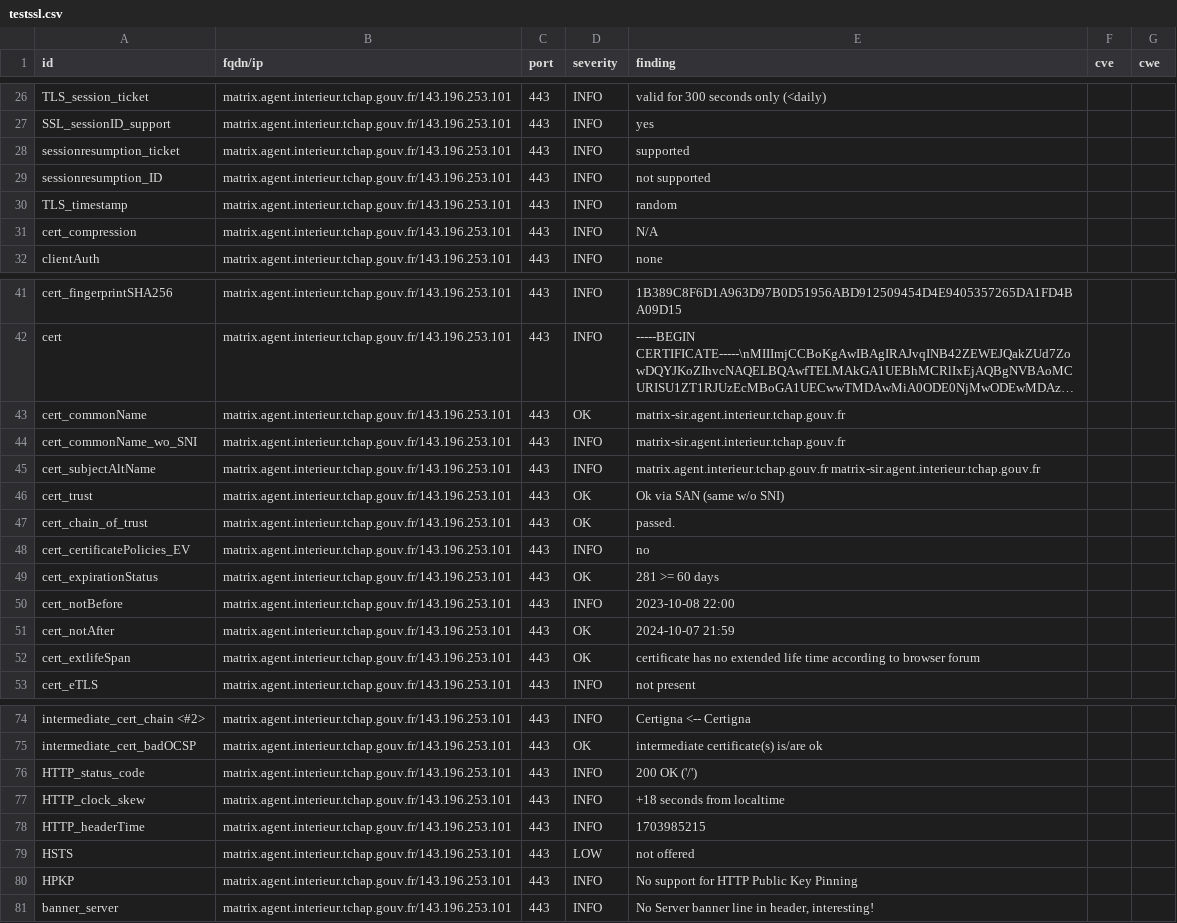
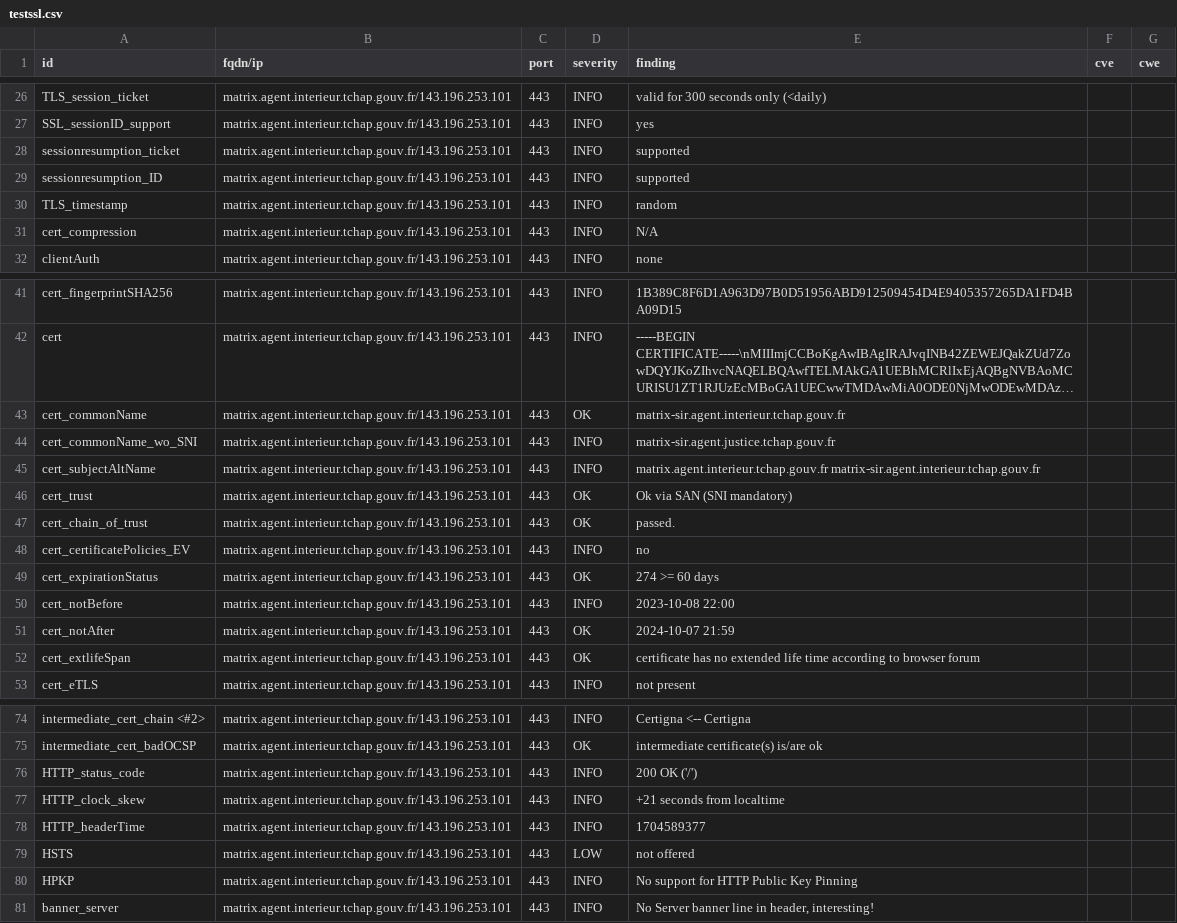
Before and after one commit to tchapgouv/dashlord, a CSV file: results/aHR0cHM6Ly9tYXRyaXguYWdlbnQuaW50ZXJpZXVyLnRjaGFwLmdvdXYuZnI=/testssl.csv, drawn as a sheet; only a part is shown, gaps mark what is left out; long unchanged cells end in ….

Commit message:
update: https://matrix.agent.interieur.tchap.gouv.fr

```diff
--- a/results/aHR0cHM6Ly9tYXRyaXguYWdlbnQuaW50ZXJpZXVyLnRjaGFwLmdvdXYuZnI=/testssl.csv
+++ b/results/aHR0cHM6Ly9tYXRyaXguYWdlbnQuaW50ZXJpZXVyLnRjaGFwLmdvdXYuZnI=/testssl.csv
@@ -28,3 +28,3 @@
 "sessionresumption_ticket","matrix.agent.interieur.tchap.gouv.fr/143.196.253.101","443","INFO","supported","",""
-"sessionresumption_ID","matrix.agent.interieur.tchap.gouv.fr/143.196.253.101","443","INFO","not supported","",""
+"sessionresumption_ID","matrix.agent.interieur.tchap.gouv.fr/143.196.253.101","443","INFO","supported","",""
 "TLS_timestamp","matrix.agent.interieur.tchap.gouv.fr/143.196.253.101","443","INFO","random","",""
@@ -43,8 +43,8 @@
 "cert_commonName","matrix.agent.interieur.tchap.gouv.fr/143.196.253.101","443","OK","matrix-sir.agent.interieur.tchap.gouv.fr","",""
-"cert_commonName_wo_SNI","matrix.agent.interieur.tchap.gouv.fr/143.196.253.101","443","INFO","matrix-sir.agent.interieur.tchap.gouv.fr","",""
+"cert_commonName_wo_SNI","matrix.agent.interieur.tchap.gouv.fr/143.196.253.101","443","INFO","matrix-sir.agent.justice.tchap.gouv.fr","",""
 "cert_subjectAltName","matrix.agent.interieur.tchap.gouv.fr/143.196.253.101","443","INFO","matrix.agent.interieur.tchap.gouv.fr matrix-sir.agent.interieur.tchap.gouv.fr","",""
-"cert_trust","matrix.agent.interieur.tchap.gouv.fr/143.196.253.101","443","OK","Ok via SAN (same w/o SNI)","",""
+"cert_trust","matrix.agent.interieur.tchap.gouv.fr/143.196.253.101","443","OK","Ok via SAN (SNI mandatory)","",""
 "cert_chain_of_trust","matrix.agent.interieur.tchap.gouv.fr/143.196.253.101","443","OK","passed.","",""
 "cert_certificatePolicies_EV","matrix.agent.interieur.tchap.gouv.fr/143.196.253.101","443","INFO","no","",""
-"cert_expirationStatus","matrix.agent.interieur.tchap.gouv.fr/143.196.253.101","443","OK","281 >= 60 days","",""
+"cert_expirationStatus","matrix.agent.interieur.tchap.gouv.fr/143.196.253.101","443","OK","274 >= 60 days","",""
 "cert_notBefore","matrix.agent.interieur.tchap.gouv.fr/143.196.253.101","443","INFO","2023-10-08 22:00","",""
@@ -76,4 +76,4 @@
 "HTTP_status_code","matrix.agent.interieur.tchap.gouv.fr/143.196.253.101","443","INFO","200 OK ('/')","",""
-"HTTP_clock_skew","matrix.agent.interieur.tchap.gouv.fr/143.196.253.101","443","INFO","+18 seconds from localtime","",""
-"HTTP_headerTime","matrix.agent.interieur.tchap.gouv.fr/143.196.253.101","443","INFO","1703985215","",""
+"HTTP_clock_skew","matrix.agent.interieur.tchap.gouv.fr/143.196.253.101","443","INFO","+21 seconds from localtime","",""
+"HTTP_headerTime","matrix.agent.interieur.tchap.gouv.fr/143.196.253.101","443","INFO","1704589377","",""
 "HSTS","matrix.agent.interieur.tchap.gouv.fr/143.196.253.101","443","LOW","not offered","",""
```
Also changed, not shown: 13 other files.
